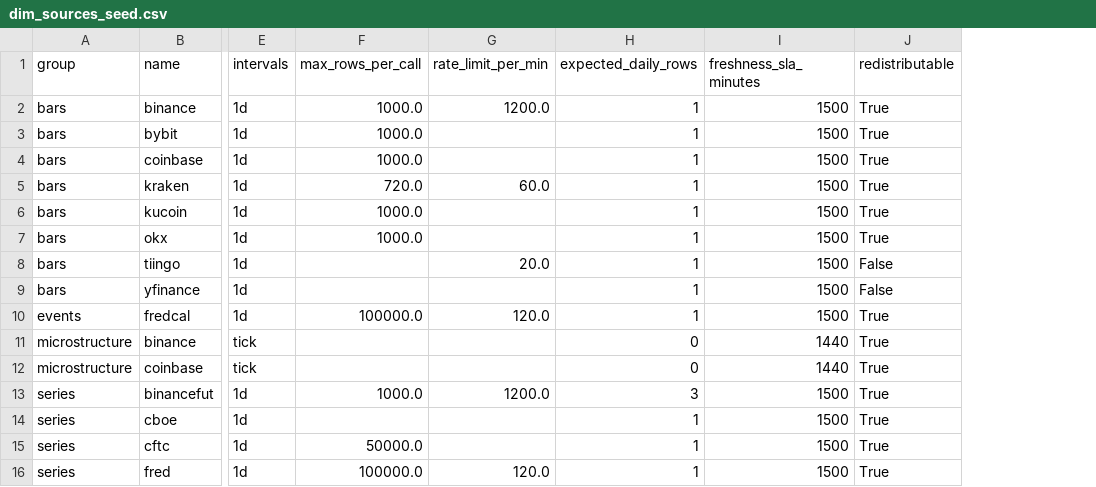
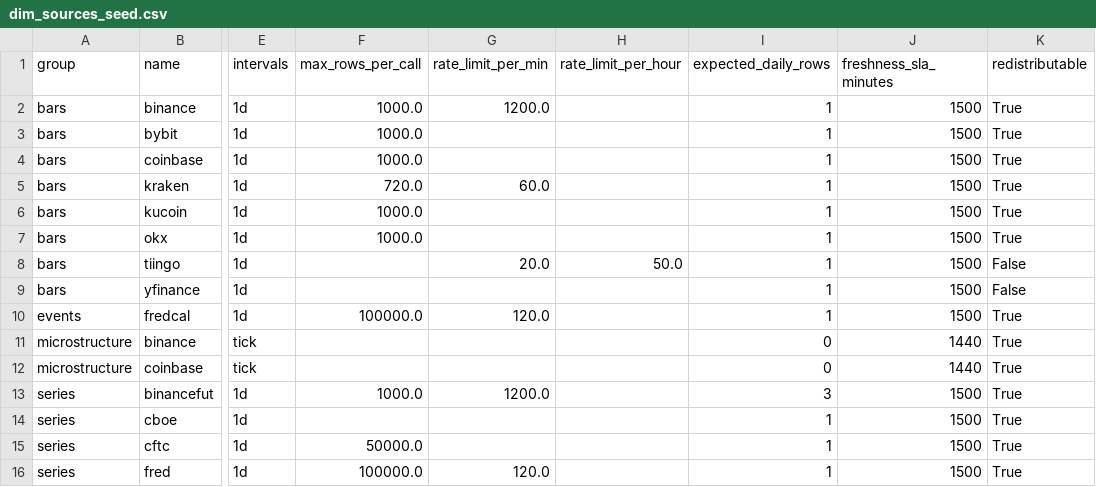
Before and after one commit to s02minu/quant-data-engine, a CSV file: transform/seeds/dim_sources_seed.csv, drawn as a sheet; only a part is shown, gaps mark what is left out; the diff names each change by its address in the sheet, - before the commit and + after, or states it on an @@ line.

```diff
--- a/transform/seeds/dim_sources_seed.csv
+++ b/transform/seeds/dim_sources_seed.csv
+column H (rate_limit_per_hour), row 8: 50.0
```
Also changed, not shown: 6 other files.
